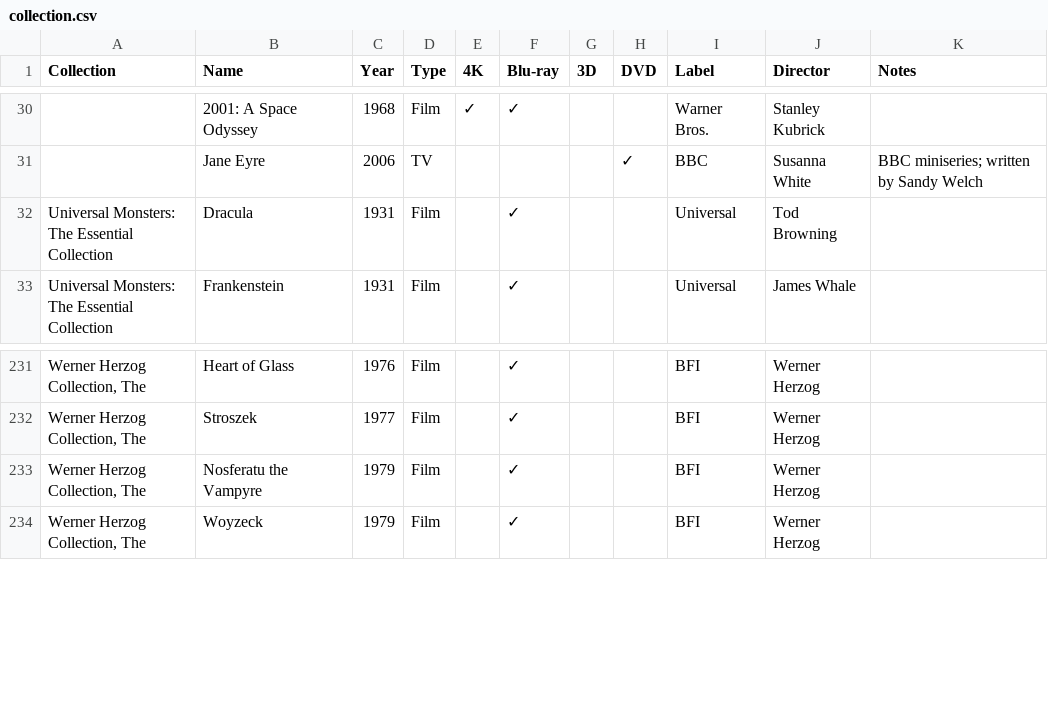
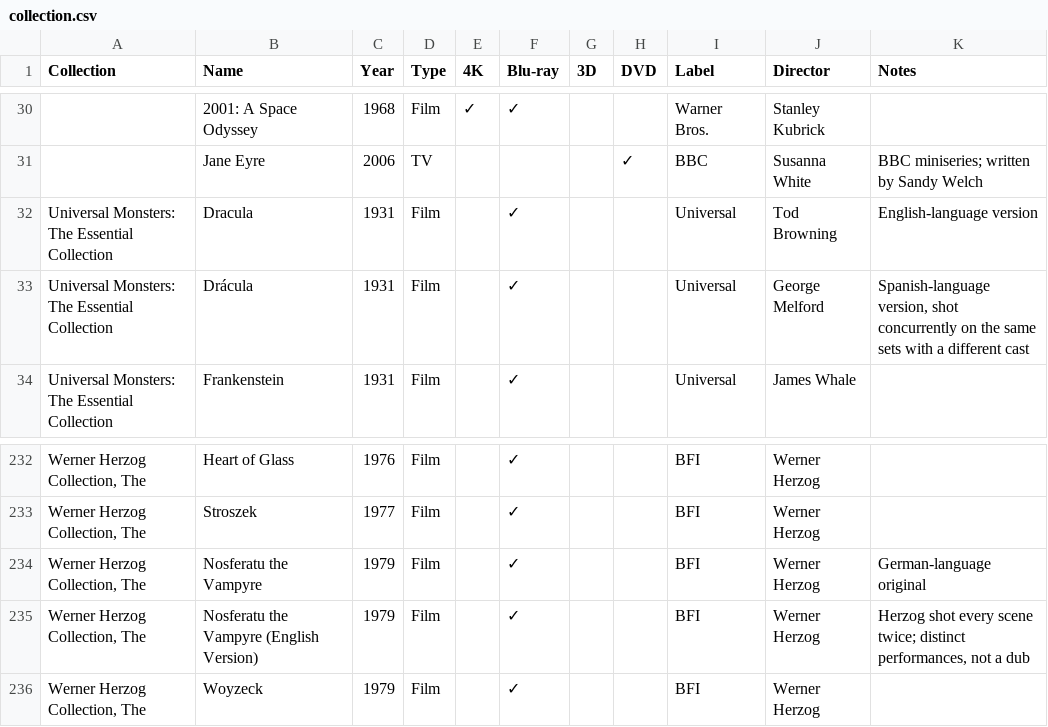
Before and after one commit to steverowe44/disc-collection, a CSV file: collection.csv, drawn as a sheet; only a part is shown, gaps mark what is left out; addresses are those after the commit; the diff names each change by its address in the sheet, - before the commit and + after, or states it on an @@ line.

```diff
--- a/collection.csv
+++ b/collection.csv
-K32 (Notes): (empty)
+K32 (Notes): English-language version
+row 33: Universal Monsters: The Essential Collection | Drácula | 1931 | Film |  | ✓ |  |  | Universal | George Melford | Spanish-language version, shot concurrently on the same sets with a different cast
-K234 (Notes): (empty)
+K234 (Notes): German-language original
+row 235: Werner Herzog Collection, The | Nosferatu the Vampyre (English Version) | 1979 | Film |  | ✓ |  |  | BFI | Werner Herzog | Herzog shot every scene twice; distinct performances, not a dub
```
Also changed, not shown: 3 other files.
